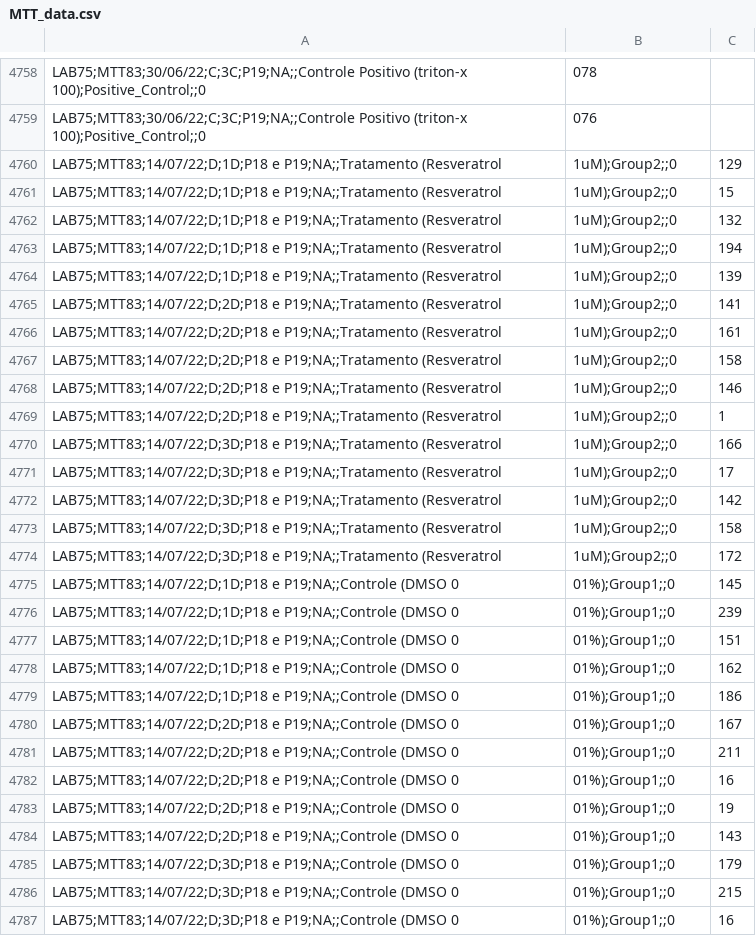
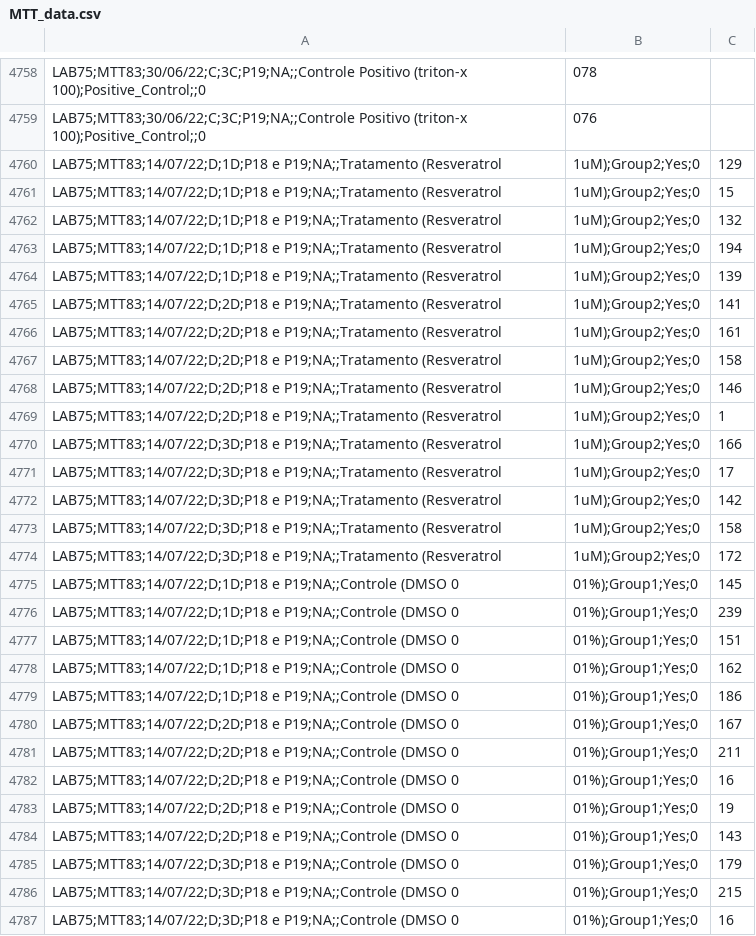
Before and after one commit to KleberNeves/bri-analysis-pp, a CSV file: gathered-data/MTT_data.csv, drawn as a sheet; only a part is shown, gaps mark what is left out; the diff covers the shown part only.

```diff
--- a/gathered-data/MTT_data.csv
+++ b/gathered-data/MTT_data.csv
@@ -4759,29 +4759,29 @@ LAB75;MTT83;30/06/22;C;3C;P19;NA;;Controle Positivo (triton-x 100);Positive_Cont
 LAB75;MTT83;30/06/22;C;3C;P19;NA;;Controle Positivo (triton-x 100);Positive_Control;;0,076
-LAB75;MTT83;14/07/22;D;1D;P18 e P19;NA;;Tratamento (Resveratrol, 1uM);Group2;;0,129
-LAB75;MTT83;14/07/22;D;1D;P18 e P19;NA;;Tratamento (Resveratrol, 1uM);Group2;;0,15
-LAB75;MTT83;14/07/22;D;1D;P18 e P19;NA;;Tratamento (Resveratrol, 1uM);Group2;;0,132
-LAB75;MTT83;14/07/22;D;1D;P18 e P19;NA;;Tratamento (Resveratrol, 1uM);Group2;;0,194
-LAB75;MTT83;14/07/22;D;1D;P18 e P19;NA;;Tratamento (Resveratrol, 1uM);Group2;;0,139
-LAB75;MTT83;14/07/22;D;2D;P18 e P19;NA;;Tratamento (Resveratrol, 1uM);Group2;;0,141
-LAB75;MTT83;14/07/22;D;2D;P18 e P19;NA;;Tratamento (Resveratrol, 1uM);Group2;;0,161
-LAB75;MTT83;14/07/22;D;2D;P18 e P19;NA;;Tratamento (Resveratrol, 1uM);Group2;;0,158
-LAB75;MTT83;14/07/22;D;2D;P18 e P19;NA;;Tratamento (Resveratrol, 1uM);Group2;;0,146
-LAB75;MTT83;14/07/22;D;2D;P18 e P19;NA;;Tratamento (Resveratrol, 1uM);Group2;;0,1
-LAB75;MTT83;14/07/22;D;3D;P18 e P19;NA;;Tratamento (Resveratrol, 1uM);Group2;;0,166
-LAB75;MTT83;14/07/22;D;3D;P18 e P19;NA;;Tratamento (Resveratrol, 1uM);Group2;;0,17
-LAB75;MTT83;14/07/22;D;3D;P18 e P19;NA;;Tratamento (Resveratrol, 1uM);Group2;;0,142
-LAB75;MTT83;14/07/22;D;3D;P18 e P19;NA;;Tratamento (Resveratrol, 1uM);Group2;;0,158
-LAB75;MTT83;14/07/22;D;3D;P18 e P19;NA;;Tratamento (Resveratrol, 1uM);Group2;;0,172
-LAB75;MTT83;14/07/22;D;1D;P18 e P19;NA;;Controle (DMSO 0,01%);Group1;;0,145
-LAB75;MTT83;14/07/22;D;1D;P18 e P19;NA;;Controle (DMSO 0,01%);Group1;;0,239
-LAB75;MTT83;14/07/22;D;1D;P18 e P19;NA;;Controle (DMSO 0,01%);Group1;;0,151
-LAB75;MTT83;14/07/22;D;1D;P18 e P19;NA;;Controle (DMSO 0,01%);Group1;;0,162
-LAB75;MTT83;14/07/22;D;1D;P18 e P19;NA;;Controle (DMSO 0,01%);Group1;;0,186
-LAB75;MTT83;14/07/22;D;2D;P18 e P19;NA;;Controle (DMSO 0,01%);Group1;;0,167
-LAB75;MTT83;14/07/22;D;2D;P18 e P19;NA;;Controle (DMSO 0,01%);Group1;;0,211
-LAB75;MTT83;14/07/22;D;2D;P18 e P19;NA;;Controle (DMSO 0,01%);Group1;;0,16
-LAB75;MTT83;14/07/22;D;2D;P18 e P19;NA;;Controle (DMSO 0,01%);Group1;;0,19
-LAB75;MTT83;14/07/22;D;2D;P18 e P19;NA;;Controle (DMSO 0,01%);Group1;;0,143
-LAB75;MTT83;14/07/22;D;3D;P18 e P19;NA;;Controle (DMSO 0,01%);Group1;;0,179
-LAB75;MTT83;14/07/22;D;3D;P18 e P19;NA;;Controle (DMSO 0,01%);Group1;;0,215
-LAB75;MTT83;14/07/22;D;3D;P18 e P19;NA;;Controle (DMSO 0,01%);Group1;;0,16
+LAB75;MTT83;14/07/22;D;1D;P18 e P19;NA;;Tratamento (Resveratrol, 1uM);Group2;Yes;0,129
+LAB75;MTT83;14/07/22;D;1D;P18 e P19;NA;;Tratamento (Resveratrol, 1uM);Group2;Yes;0,15
+LAB75;MTT83;14/07/22;D;1D;P18 e P19;NA;;Tratamento (Resveratrol, 1uM);Group2;Yes;0,132
+LAB75;MTT83;14/07/22;D;1D;P18 e P19;NA;;Tratamento (Resveratrol, 1uM);Group2;Yes;0,194
+LAB75;MTT83;14/07/22;D;1D;P18 e P19;NA;;Tratamento (Resveratrol, 1uM);Group2;Yes;0,139
+LAB75;MTT83;14/07/22;D;2D;P18 e P19;NA;;Tratamento (Resveratrol, 1uM);Group2;Yes;0,141
+LAB75;MTT83;14/07/22;D;2D;P18 e P19;NA;;Tratamento (Resveratrol, 1uM);Group2;Yes;0,161
+LAB75;MTT83;14/07/22;D;2D;P18 e P19;NA;;Tratamento (Resveratrol, 1uM);Group2;Yes;0,158
+LAB75;MTT83;14/07/22;D;2D;P18 e P19;NA;;Tratamento (Resveratrol, 1uM);Group2;Yes;0,146
+LAB75;MTT83;14/07/22;D;2D;P18 e P19;NA;;Tratamento (Resveratrol, 1uM);Group2;Yes;0,1
+LAB75;MTT83;14/07/22;D;3D;P18 e P19;NA;;Tratamento (Resveratrol, 1uM);Group2;Yes;0,166
+LAB75;MTT83;14/07/22;D;3D;P18 e P19;NA;;Tratamento (Resveratrol, 1uM);Group2;Yes;0,17
+LAB75;MTT83;14/07/22;D;3D;P18 e P19;NA;;Tratamento (Resveratrol, 1uM);Group2;Yes;0,142
+LAB75;MTT83;14/07/22;D;3D;P18 e P19;NA;;Tratamento (Resveratrol, 1uM);Group2;Yes;0,158
+LAB75;MTT83;14/07/22;D;3D;P18 e P19;NA;;Tratamento (Resveratrol, 1uM);Group2;Yes;0,172
+LAB75;MTT83;14/07/22;D;1D;P18 e P19;NA;;Controle (DMSO 0,01%);Group1;Yes;0,145
+LAB75;MTT83;14/07/22;D;1D;P18 e P19;NA;;Controle (DMSO 0,01%);Group1;Yes;0,239
+LAB75;MTT83;14/07/22;D;1D;P18 e P19;NA;;Controle (DMSO 0,01%);Group1;Yes;0,151
+LAB75;MTT83;14/07/22;D;1D;P18 e P19;NA;;Controle (DMSO 0,01%);Group1;Yes;0,162
+LAB75;MTT83;14/07/22;D;1D;P18 e P19;NA;;Controle (DMSO 0,01%);Group1;Yes;0,186
+LAB75;MTT83;14/07/22;D;2D;P18 e P19;NA;;Controle (DMSO 0,01%);Group1;Yes;0,167
+LAB75;MTT83;14/07/22;D;2D;P18 e P19;NA;;Controle (DMSO 0,01%);Group1;Yes;0,211
+LAB75;MTT83;14/07/22;D;2D;P18 e P19;NA;;Controle (DMSO 0,01%);Group1;Yes;0,16
+LAB75;MTT83;14/07/22;D;2D;P18 e P19;NA;;Controle (DMSO 0,01%);Group1;Yes;0,19
+LAB75;MTT83;14/07/22;D;2D;P18 e P19;NA;;Controle (DMSO 0,01%);Group1;Yes;0,143
+LAB75;MTT83;14/07/22;D;3D;P18 e P19;NA;;Controle (DMSO 0,01%);Group1;Yes;0,179
+LAB75;MTT83;14/07/22;D;3D;P18 e P19;NA;;Controle (DMSO 0,01%);Group1;Yes;0,215
+LAB75;MTT83;14/07/22;D;3D;P18 e P19;NA;;Controle (DMSO 0,01%);Group1;Yes;0,16
```
Also changed, not shown: 53 edited cells elsewhere in this file, gathered-data/EPM_data.csv, gathered-data/PCR_data.csv, 1 other file.
